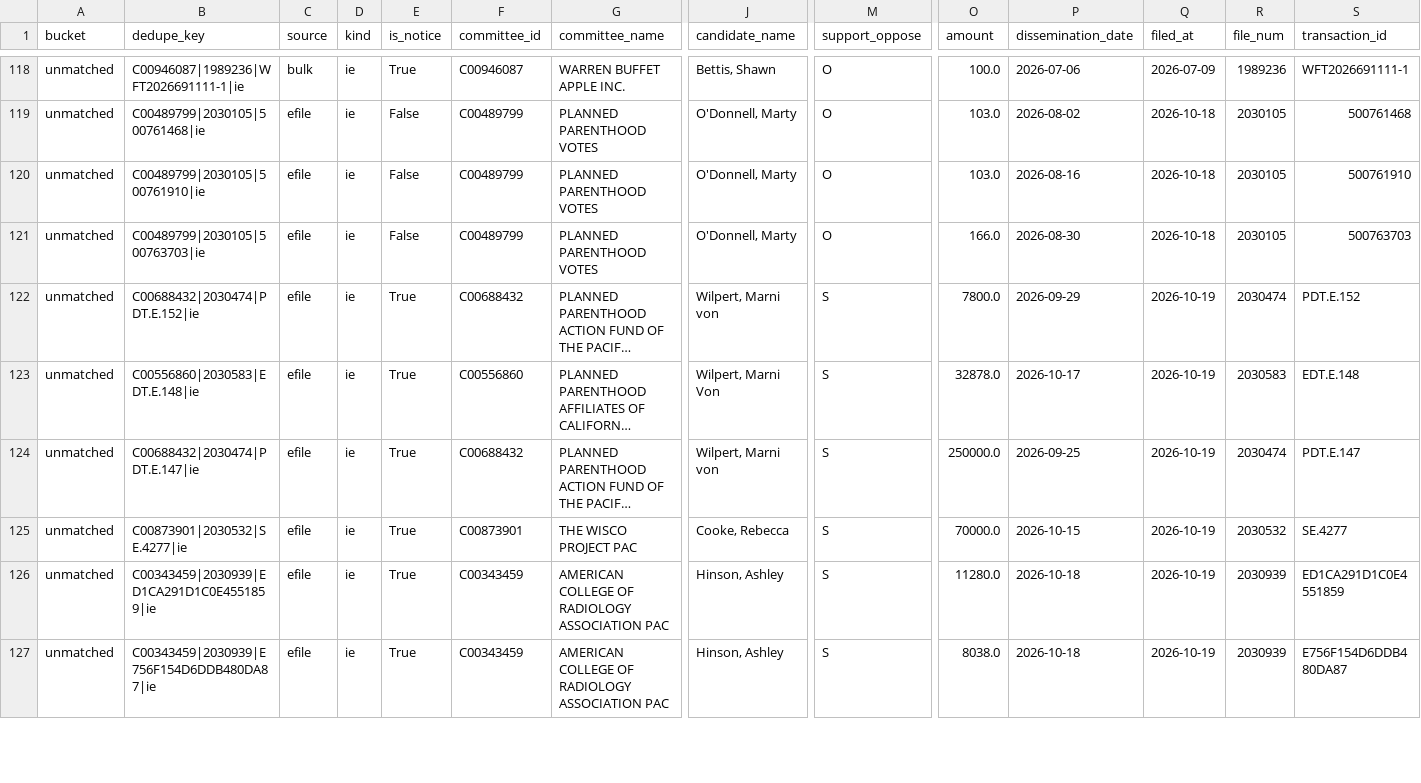
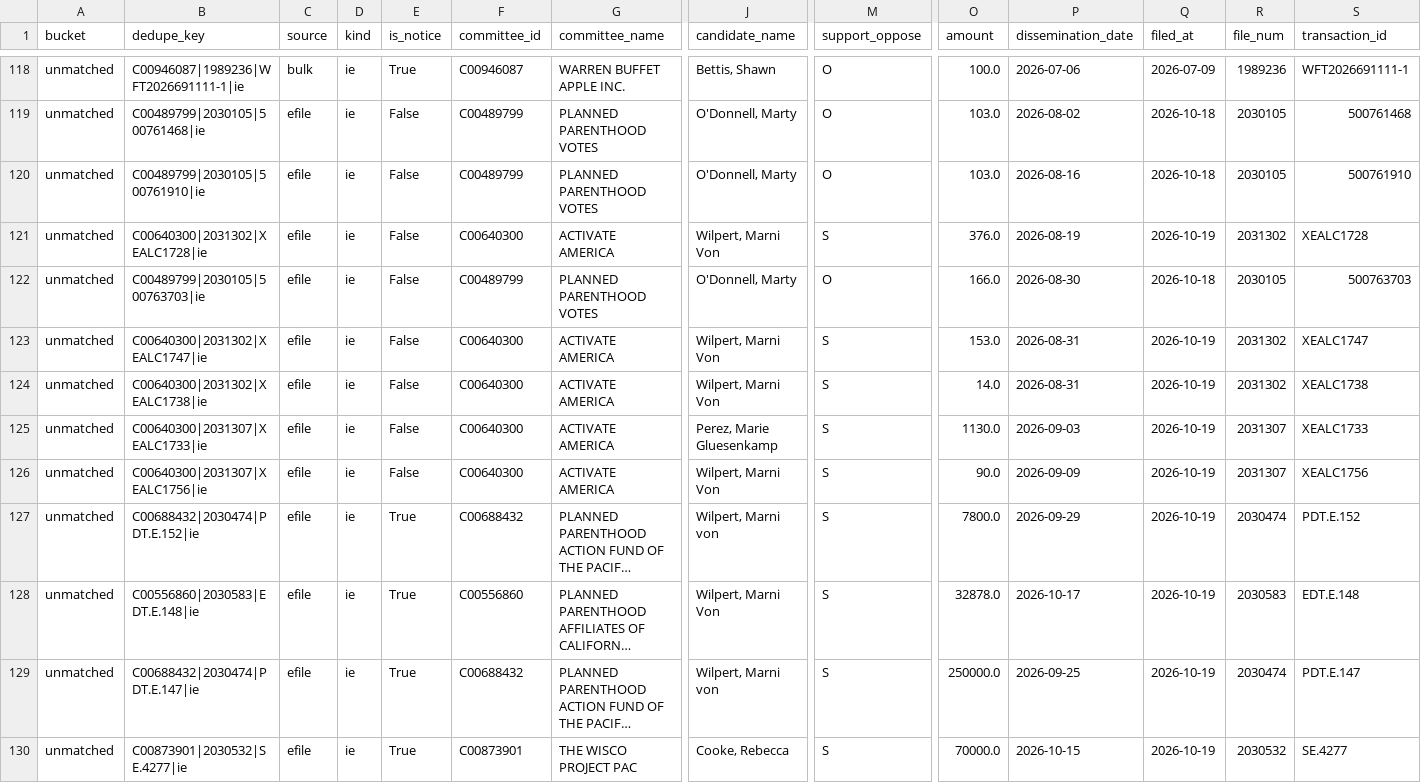
Before and after one commit to sabbadoo32/follow-the-money-2026, a CSV file: site/data/excluded.csv, drawn as a sheet; only a part is shown, gaps mark what is left out; the shorter side is filled out with more unchanged rows; long unchanged cells end in …; rows hold the shown columns only; the diff covers the shown part only; the diff names each change by its address in the sheet, - before the commit and + after, or states it on an @@ line.

Commit message:
data: 2026-10-20T01:16Z

```diff
--- a/site/data/excluded.csv
+++ b/site/data/excluded.csv
+row 121: unmatched | C00640300|2031302|XEALC1728|ie | efile | ie | False | C00640300 | ACTIVATE AMERICA | Wilpert, Marni Von | S | 376.0 | 2026-08-19 | 2026-10-19 | 2031302 | XEALC1728
+row 123: unmatched | C00640300|2031302|XEALC1747|ie | efile | ie | False | C00640300 | ACTIVATE AMERICA | Wilpert, Marni Von | S | 153.0 | 2026-08-31 | 2026-10-19 | 2031302 | XEALC1747
+row 124: unmatched | C00640300|2031302|XEALC1738|ie | efile | ie | False | C00640300 | ACTIVATE AMERICA | Wilpert, Marni Von | S | 14.0 | 2026-08-31 | 2026-10-19 | 2031302 | XEALC1738
+row 125: unmatched | C00640300|2031307|XEALC1733|ie | efile | ie | False | C00640300 | ACTIVATE AMERICA | Perez, Marie Gluesenkamp | S | 1130.0 | 2026-09-03 | 2026-10-19 | 2031307 | XEALC1733
+row 126: unmatched | C00640300|2031307|XEALC1756|ie | efile | ie | False | C00640300 | ACTIVATE AMERICA | Wilpert, Marni Von | S | 90.0 | 2026-09-09 | 2026-10-19 | 2031307 | XEALC1756
```
Also changed, not shown: 3 moved rows elsewhere in this file, site/data/races.csv, 8 other files.
